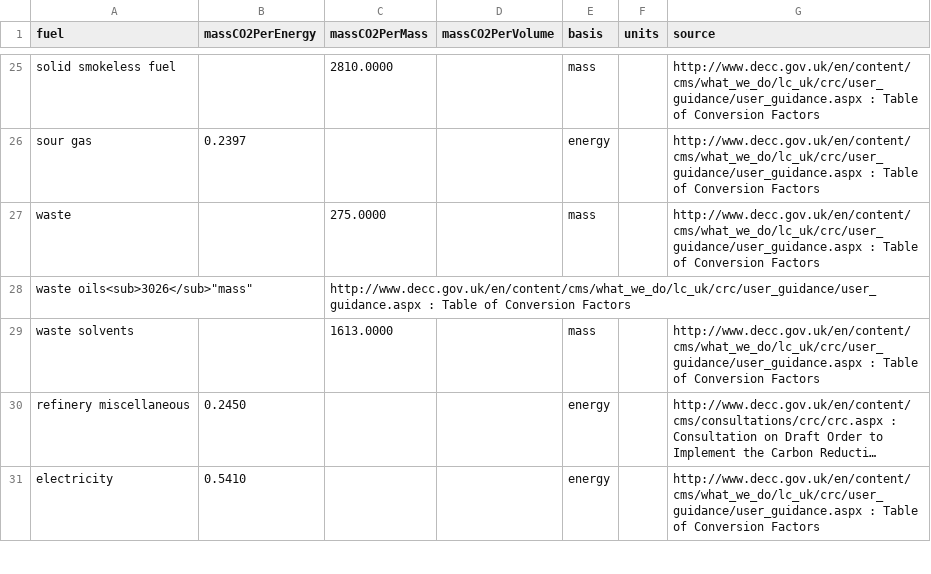
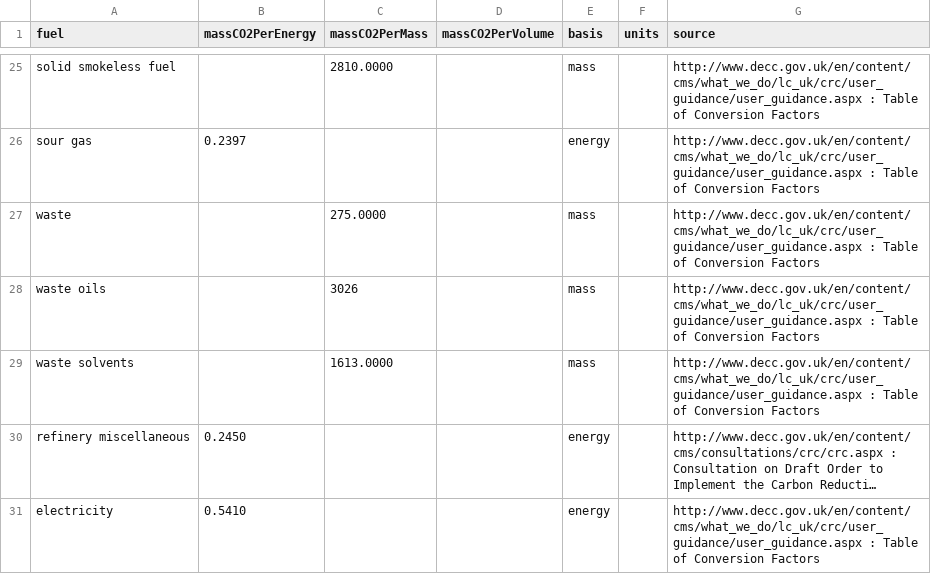
Before and after one commit to mamhoff/datasets, a CSV file: business/energy/stationaryCombustion/crc/data.csv, drawn as a sheet; only a part is shown, gaps mark what is left out; long unchanged cells end in …; removed rows and columns are numbered as before the commit, all else as after; the diff names each change by its address in the sheet, - before the commit and + after, or states it on an @@ line.

```diff
--- a/business/energy/stationaryCombustion/crc/data.csv
+++ b/business/energy/stationaryCombustion/crc/data.csv
-row 28: waste oils<sub>3026</sub>"mass" |  | http://www.decc.gov.uk/en/content/cms/what_we_do/lc_uk/crc/user_guidance/user_guidance.aspx : Table of Conversion Factors
+row 28: waste oils |  | 3026 |  | mass |  | http://www.decc.gov.uk/en/content/cms/what_we_do/lc_uk/crc/user_guidance/user_guidance.aspx : Table of Conversion Factors
```
Also changed, not shown: business/waste/water/industrial/industryfactors/data.csv, home/waste/lifecyclewaste/data.csv, 1 other file.
